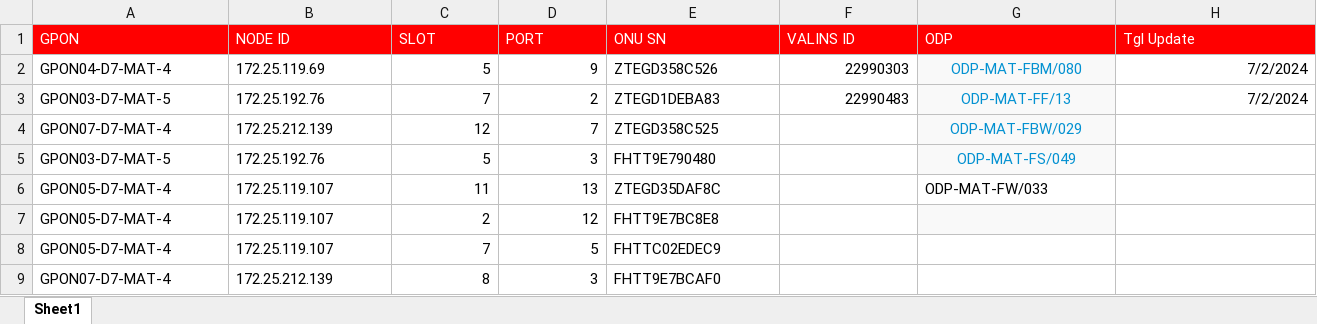
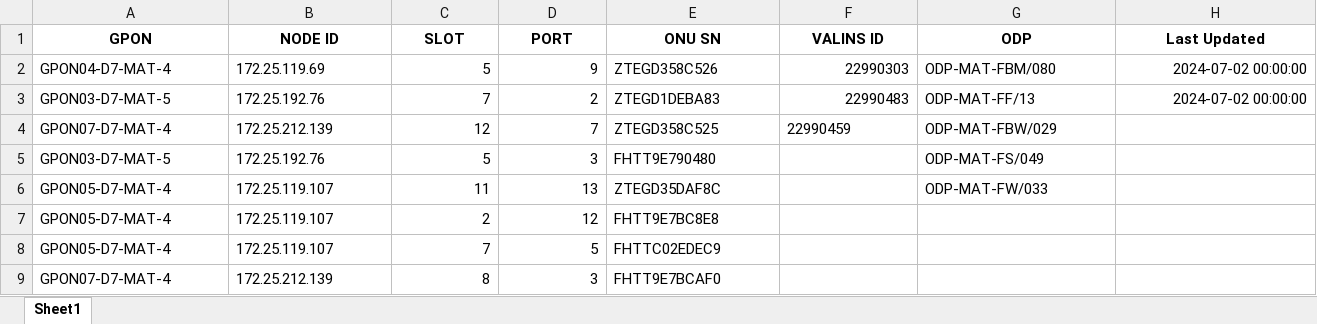
Before and after one commit to zumaku/valin_automation, an Excel workbook: playground/read_table/temp.xlsx, sheet Sheet1, drawn as a sheet; values as stored, in another font and other column widths than the file's, no borders; the diff names each change by its address in the sheet, - before the commit and + after, or states it on an @@ line.

```diff
--- a/playground/read_table/temp.xlsx (sheet Sheet1)
+++ b/playground/read_table/temp.xlsx (sheet Sheet1)
@@ A1:H1 fill: #FF0000 → none, bold: off → on, text colour: #FFFFFF → black, alignment: left → center @@
-H1: Tgl Update
+H1: Last Updated
@@ G2:G5 fill: #F9F9F9 → none, text colour: #0391D1 → black, alignment: center → left @@
-H2:H3 (Last Updated): 7/2/2024
+H2:H3 (Last Updated): 2024-07-02 00:00:00
-F4 (VALINS ID): (empty)
+F4 (VALINS ID): 22990459
-G7 fill: #F9F9F9
+G7 fill: none
```
Also changed, not shown: 1 other file.
